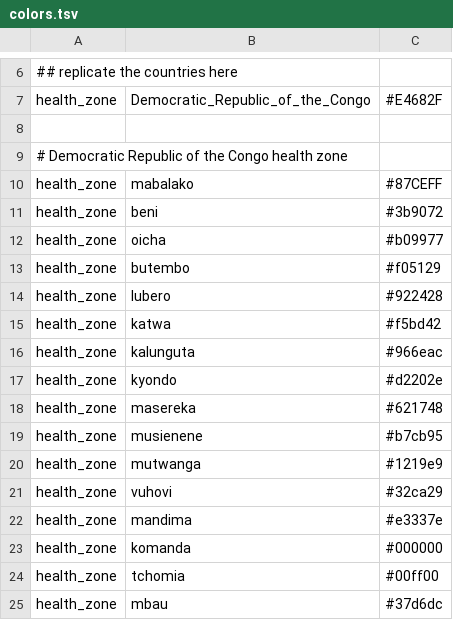
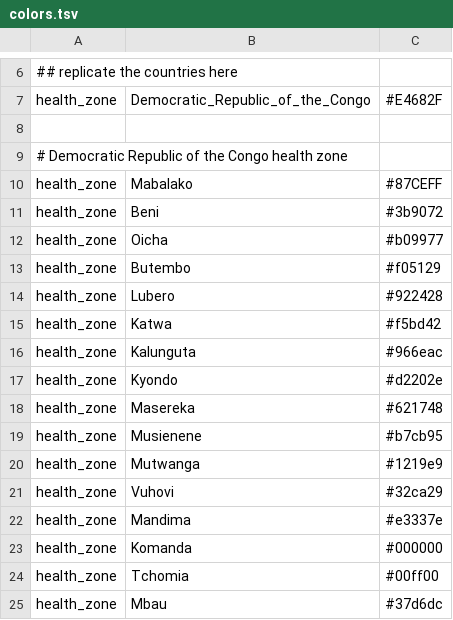
Before and after one commit to inrb-drc/ebola-nord-kivu, a TSV file: config/colors.tsv, drawn as a sheet; only a part is shown, gaps mark what is left out.

```diff
--- a/config/colors.tsv
+++ b/config/colors.tsv
@@ -9,17 +9,17 @@ health_zone	Democratic_Republic_of_the_Congo	#E4682F
 # Democratic Republic of the Congo health zone
-health_zone	mabalako	#87CEFF
-health_zone	beni	#3b9072
-health_zone	oicha	#b09977
-health_zone	butembo	#f05129
-health_zone	lubero	#922428
-health_zone	katwa	#f5bd42
-health_zone	kalunguta	#966eac
-health_zone	kyondo	#d2202e
-health_zone	masereka	#621748
-health_zone	musienene	#b7cb95
-health_zone	mutwanga	#1219e9
-health_zone	vuhovi	#32ca29
-health_zone	mandima	#e3337e
-health_zone	komanda	#000000
-health_zone	tchomia	#00ff00
-health_zone	mbau	#37d6dc
+health_zone	Mabalako	#87CEFF
+health_zone	Beni	#3b9072
+health_zone	Oicha	#b09977
+health_zone	Butembo	#f05129
+health_zone	Lubero	#922428
+health_zone	Katwa	#f5bd42
+health_zone	Kalunguta	#966eac
+health_zone	Kyondo	#d2202e
+health_zone	Masereka	#621748
+health_zone	Musienene	#b7cb95
+health_zone	Mutwanga	#1219e9
+health_zone	Vuhovi	#32ca29
+health_zone	Mandima	#e3337e
+health_zone	Komanda	#000000
+health_zone	Tchomia	#00ff00
+health_zone	Mbau	#37d6dc
```
Also changed, not shown: 17 other files.
